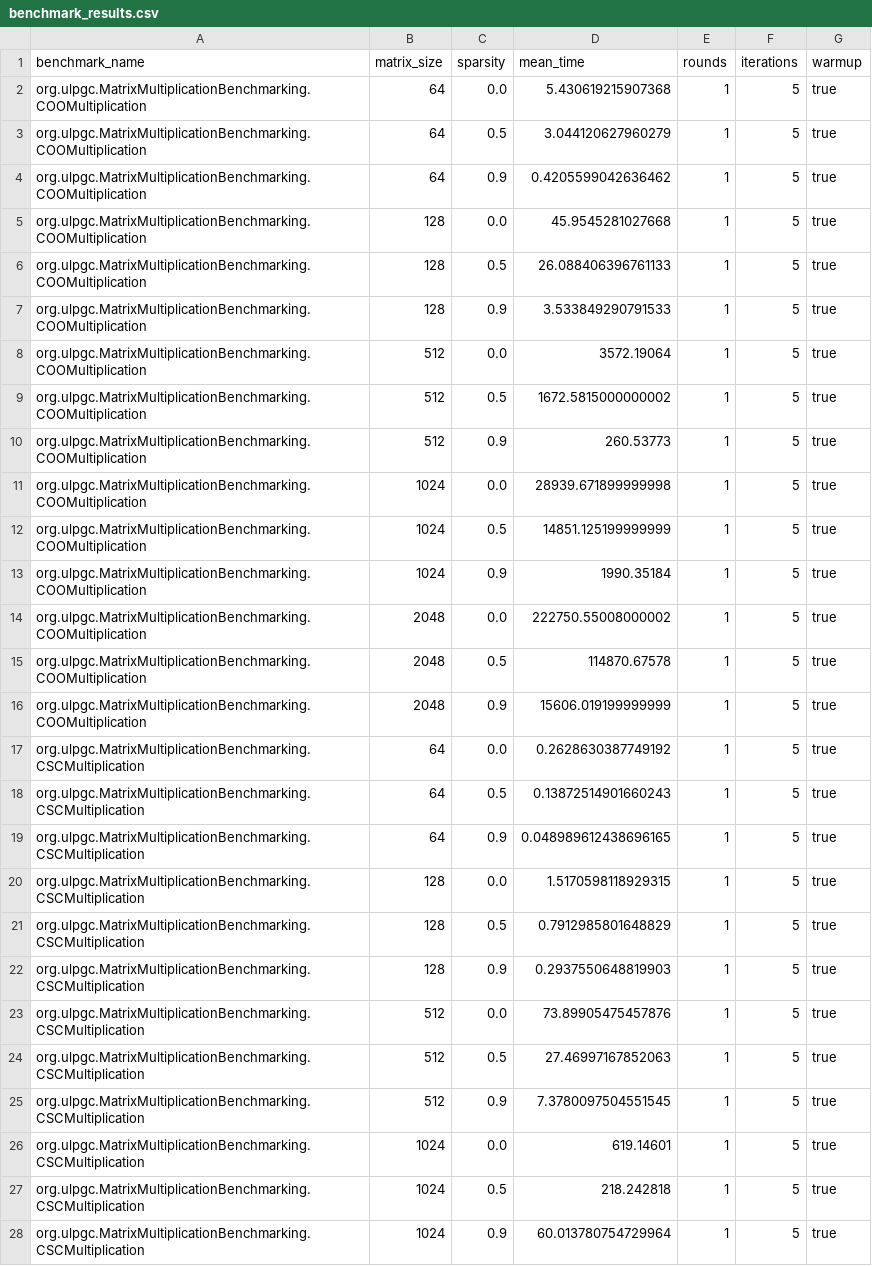
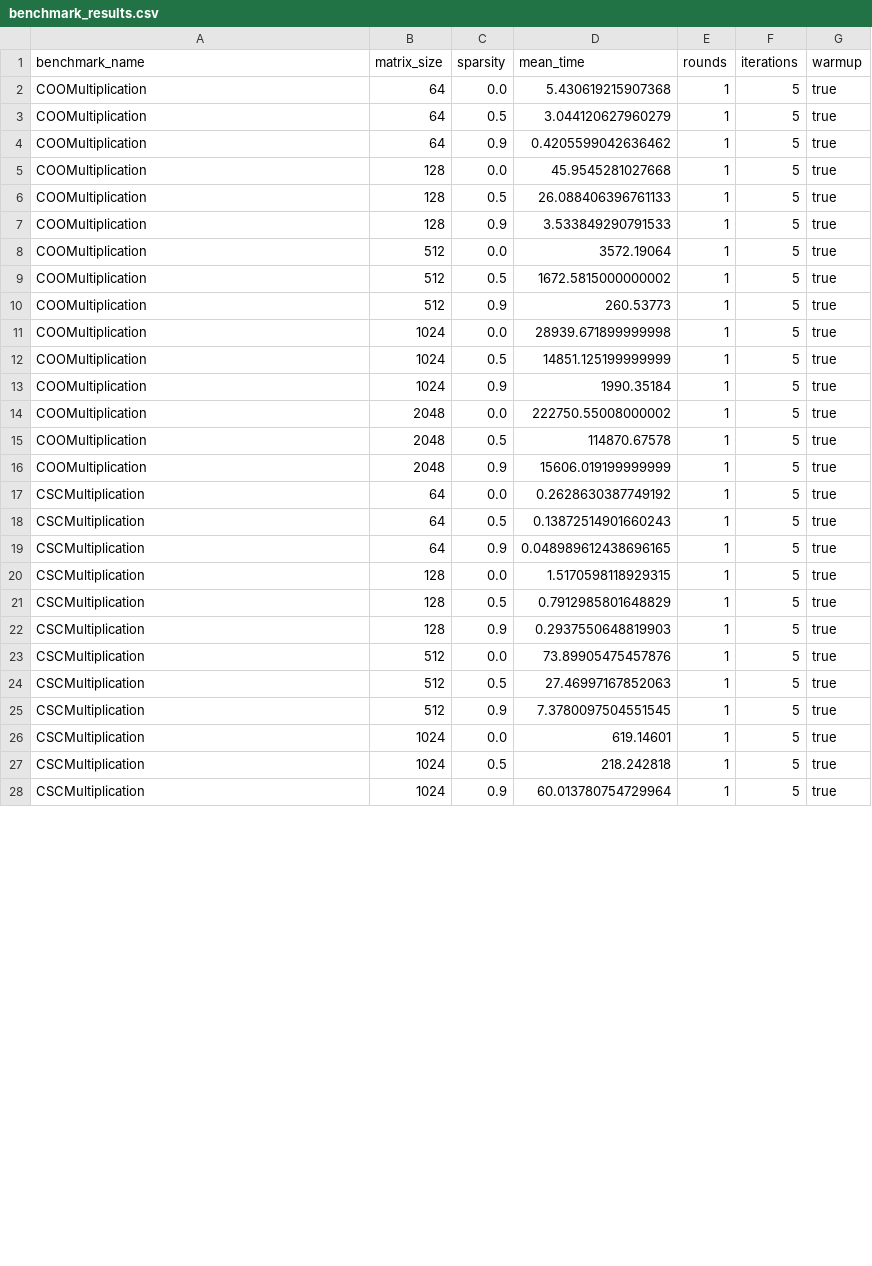
Before and after one commit to lunahernandez/BigDataIndividualAssignments, a CSV file: task2/data/benchmark_results.csv, drawn as a sheet; only a part is shown; the diff covers the shown part only.

Commit message:
memory results added and some corrections

```diff
--- a/task2/data/benchmark_results.csv
+++ b/task2/data/benchmark_results.csv
@@ -1,28 +1,28 @@
 benchmark_name,matrix_size,sparsity,mean_time,rounds,iterations,warmup
-org.ulpgc.MatrixMultiplicationBenchmarking.COOMultiplication,64,0.0,5.430619215907368,1,5,true
-org.ulpgc.MatrixMultiplicationBenchmarking.COOMultiplication,64,0.5,3.044120627960279,1,5,true
-org.ulpgc.MatrixMultiplicationBenchmarking.COOMultiplication,64,0.9,0.4205599042636462,1,5,true
-org.ulpgc.MatrixMultiplicationBenchmarking.COOMultiplication,128,0.0,45.9545281027668,1,5,true
-org.ulpgc.MatrixMultiplicationBenchmarking.COOMultiplication,128,0.5,26.088406396761133,1,5,true
-org.ulpgc.MatrixMultiplicationBenchmarking.COOMultiplication,128,0.9,3.533849290791533,1,5,true
-org.ulpgc.MatrixMultiplicationBenchmarking.COOMultiplication,512,0.0,3572.19064,1,5,true
-org.ulpgc.MatrixMultiplicationBenchmarking.COOMultiplication,512,0.5,1672.5815000000002,1,5,true
-org.ulpgc.MatrixMultiplicationBenchmarking.COOMultiplication,512,0.9,260.53773,1,5,true
-org.ulpgc.MatrixMultiplicationBenchmarking.COOMultiplication,1024,0.0,28939.671899999998,1,5,true
-org.ulpgc.MatrixMultiplicationBenchmarking.COOMultiplication,1024,0.5,14851.125199999999,1,5,true
-org.ulpgc.MatrixMultiplicationBenchmarking.COOMultiplication,1024,0.9,1990.35184,1,5,true
-org.ulpgc.MatrixMultiplicationBenchmarking.COOMultiplication,2048,0.0,222750.55008000002,1,5,true
-org.ulpgc.MatrixMultiplicationBenchmarking.COOMultiplication,2048,0.5,114870.67578,1,5,true
-org.ulpgc.MatrixMultiplicationBenchmarking.COOMultiplication,2048,0.9,15606.019199999999,1,5,true
-org.ulpgc.MatrixMultiplicationBenchmarking.CSCMultiplication,64,0.0,0.2628630387749192,1,5,true
-org.ulpgc.MatrixMultiplicationBenchmarking.CSCMultiplication,64,0.5,0.13872514901660243,1,5,true
-org.ulpgc.MatrixMultiplicationBenchmarking.CSCMultiplication,64,0.9,0.048989612438696165,1,5,true
-org.ulpgc.MatrixMultiplicationBenchmarking.CSCMultiplication,128,0.0,1.5170598118929315,1,5,true
-org.ulpgc.MatrixMultiplicationBenchmarking.CSCMultiplication,128,0.5,0.7912985801648829,1,5,true
-org.ulpgc.MatrixMultiplicationBenchmarking.CSCMultiplication,128,0.9,0.2937550648819903,1,5,true
-org.ulpgc.MatrixMultiplicationBenchmarking.CSCMultiplication,512,0.0,73.89905475457876,1,5,true
-org.ulpgc.MatrixMultiplicationBenchmarking.CSCMultiplication,512,0.5,27.46997167852063,1,5,true
-org.ulpgc.MatrixMultiplicationBenchmarking.CSCMultiplication,512,0.9,7.3780097504551545,1,5,true
-org.ulpgc.MatrixMultiplicationBenchmarking.CSCMultiplication,1024,0.0,619.14601,1,5,true
-org.ulpgc.MatrixMultiplicationBenchmarking.CSCMultiplication,1024,0.5,218.242818,1,5,true
-org.ulpgc.MatrixMultiplicationBenchmarking.CSCMultiplication,1024,0.9,60.013780754729964,1,5,true
+COOMultiplication,64,0.0,5.430619215907368,1,5,true
+COOMultiplication,64,0.5,3.044120627960279,1,5,true
+COOMultiplication,64,0.9,0.4205599042636462,1,5,true
+COOMultiplication,128,0.0,45.9545281027668,1,5,true
+COOMultiplication,128,0.5,26.088406396761133,1,5,true
+COOMultiplication,128,0.9,3.533849290791533,1,5,true
+COOMultiplication,512,0.0,3572.19064,1,5,true
+COOMultiplication,512,0.5,1672.5815000000002,1,5,true
+COOMultiplication,512,0.9,260.53773,1,5,true
+COOMultiplication,1024,0.0,28939.671899999998,1,5,true
+COOMultiplication,1024,0.5,14851.125199999999,1,5,true
+COOMultiplication,1024,0.9,1990.35184,1,5,true
+COOMultiplication,2048,0.0,222750.55008000002,1,5,true
+COOMultiplication,2048,0.5,114870.67578,1,5,true
+COOMultiplication,2048,0.9,15606.019199999999,1,5,true
+CSCMultiplication,64,0.0,0.2628630387749192,1,5,true
+CSCMultiplication,64,0.5,0.13872514901660243,1,5,true
+CSCMultiplication,64,0.9,0.048989612438696165,1,5,true
+CSCMultiplication,128,0.0,1.5170598118929315,1,5,true
+CSCMultiplication,128,0.5,0.7912985801648829,1,5,true
+CSCMultiplication,128,0.9,0.2937550648819903,1,5,true
+CSCMultiplication,512,0.0,73.89905475457876,1,5,true
+CSCMultiplication,512,0.5,27.46997167852063,1,5,true
+CSCMultiplication,512,0.9,7.3780097504551545,1,5,true
+CSCMultiplication,1024,0.0,619.14601,1,5,true
+CSCMultiplication,1024,0.5,218.242818,1,5,true
+CSCMultiplication,1024,0.9,60.013780754729964,1,5,true
```
Also changed, not shown: 78 edited cells elsewhere in this file, task2/data/memory_usage.csv, 14 other files.
